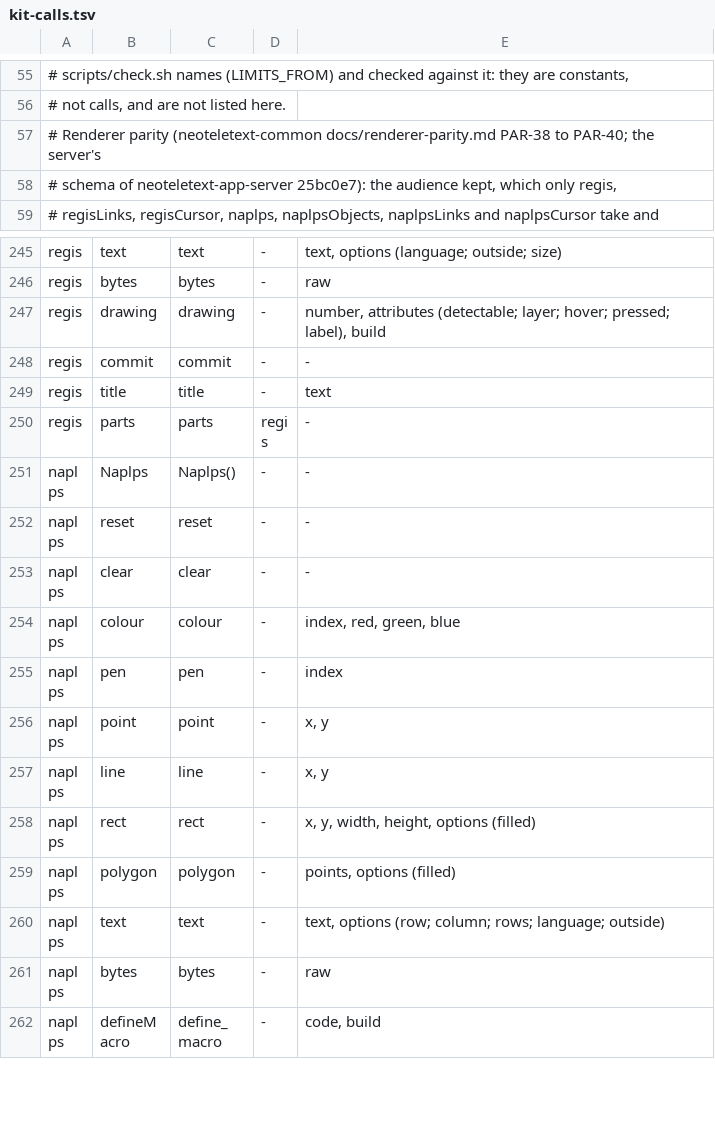
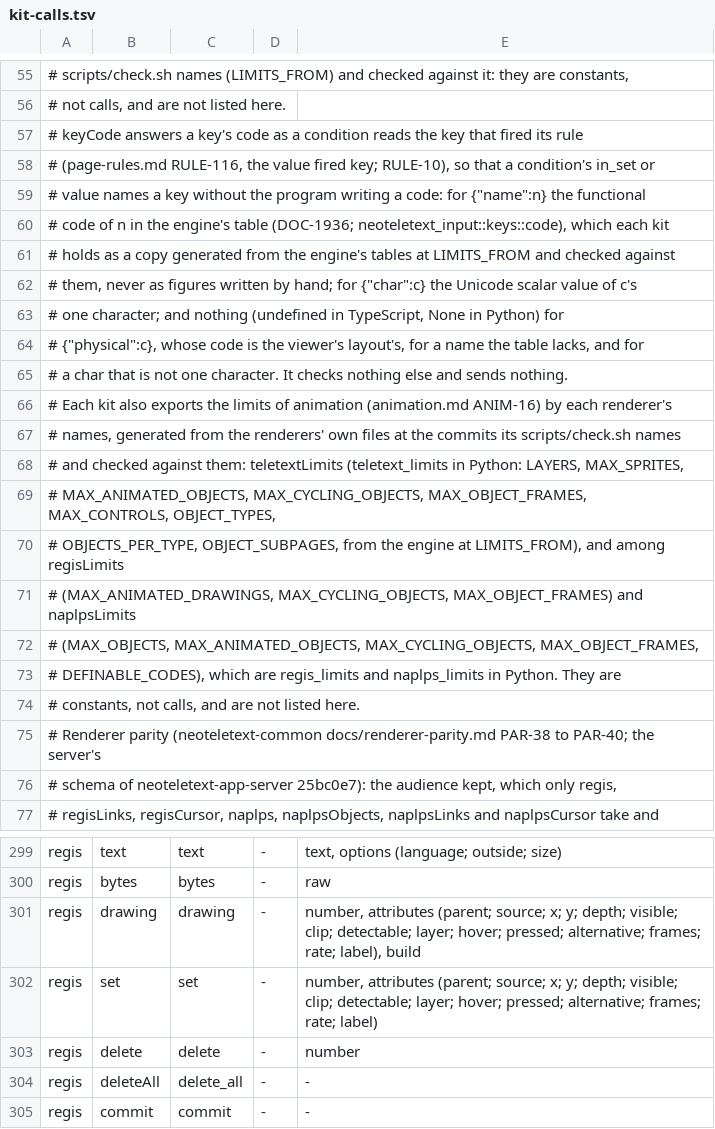
Before and after one commit to neoteletext/neoteletext-common, a TSV file: docs/audio/kit-calls.tsv, drawn as a sheet; only a part is shown, gaps mark what is left out; the shorter side is filled out with more unchanged rows; the diff covers the shown part only.

Commit message:
List painting, the ReGIS attributes, keyCode and the animation limits in the kits' shared files (DEC-7031, DEC-7036, TODO-7027, TODO-7033, TODO-7055)
The two kits take their call list and shared lines from one commit of
this repository, and three branches each changed kit-calls.tsv from the
same parent, so no one commit held what the kits now build against.
This commit holds all three, for both kits to name:

- painting as a show (DEC-7031 item 6, TODO-7027; branch painting,
  ca825f3): regis and naplps take options (restart; line_speed;
  default_rate), with seven lines in command-lines.jsonl and the table
  "painted" in rules-examples.jsonl;
- the ReGIS builder's fourteen attributes with set, delete and deleteAll
  (DEC-7036 item 7, TODO-7033; branch regis-attributes, 6aacbdb);
- keyCode and the limits of animation by each renderer's names
  (DEC-7036, TODO-7055; branch key-codes, 7d0c3e9).

The painting and attributes notes were both written after the snapshot
note; both are kept, painting first. The painting branch's wire vectors
(af745c4) are not taken here: push protocol 11's vectors and the PAINT
record's type are settled where the engine's branches merge (DEC-7074).

```diff
--- a/docs/audio/kit-calls.tsv
+++ b/docs/audio/kit-calls.tsv
@@ -56,2 +56,20 @@
 # not calls, and are not listed here.
+# keyCode answers a key's code as a condition reads the key that fired its rule
+# (page-rules.md RULE-116, the value fired key; RULE-10), so that a condition's in_set or
+# value names a key without the program writing a code: for {"name":n} the functional
+# code of n in the engine's table (DOC-1936; neoteletext_input::keys::code), which each kit
+# holds as a copy generated from the engine's tables at LIMITS_FROM and checked against
+# them, never as figures written by hand; for {"char":c} the Unicode scalar value of c's
+# one character; and nothing (undefined in TypeScript, None in Python) for
+# {"physical":c}, whose code is the viewer's layout's, for a name the table lacks, and for
+# a char that is not one character. It checks nothing else and sends nothing.
+# Each kit also exports the limits of animation (animation.md ANIM-16) by each renderer's
+# names, generated from the renderers' own files at the commits its scripts/check.sh names
+# and checked against them: teletextLimits (teletext_limits in Python: LAYERS, MAX_SPRITES,
+# MAX_ANIMATED_OBJECTS, MAX_CYCLING_OBJECTS, MAX_OBJECT_FRAMES, MAX_CONTROLS, OBJECT_TYPES,
+# OBJECTS_PER_TYPE, OBJECT_SUBPAGES, from the engine at LIMITS_FROM), and among regisLimits
+# (MAX_ANIMATED_DRAWINGS, MAX_CYCLING_OBJECTS, MAX_OBJECT_FRAMES) and naplpsLimits
+# (MAX_OBJECTS, MAX_ANIMATED_OBJECTS, MAX_CYCLING_OBJECTS, MAX_OBJECT_FRAMES,
+# DEFINABLE_CODES), which are regis_limits and naplps_limits in Python. They are
+# constants, not calls, and are not listed here.
 # Renderer parity (neoteletext-common docs/renderer-parity.md PAR-38 to PAR-40; the server's
@@ -246,3 +300,6 @@ regis	text	text	-	text, options (language; outside; size)
 regis	bytes	bytes	-	raw
-regis	drawing	drawing	-	number, attributes (detectable; layer; hover; pressed; label), build
+regis	drawing	drawing	-	number, attributes (parent; source; x; y; depth; visible; clip; detectable; layer; hover; pressed; alternative; frames; rate; label), build
+regis	set	set	-	number, attributes (parent; source; x; y; depth; visible; clip; detectable; layer; hover; pressed; alternative; frames; rate; label)
+regis	delete	delete	-	number
+regis	deleteAll	delete_all	-	-
 regis	commit	commit	-	-
```
Also changed, not shown: 36 added rows and 2 edited cells elsewhere in this file, 2 other files.
